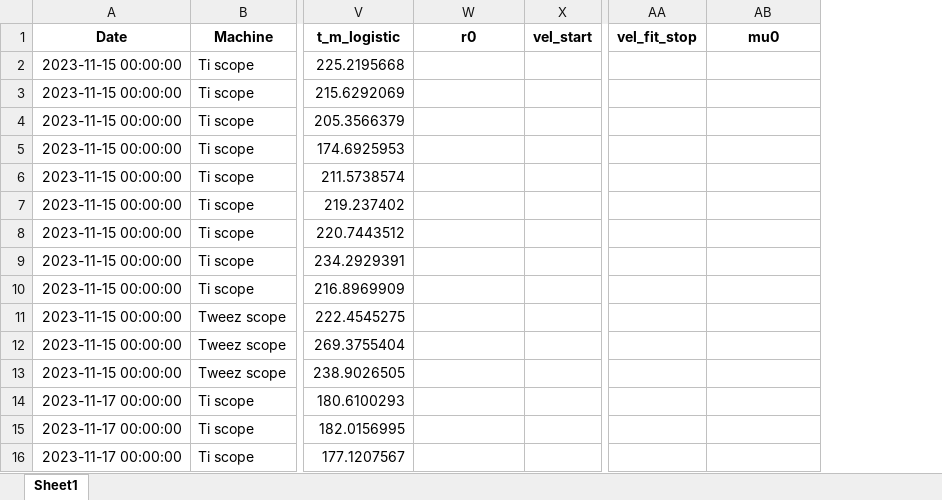
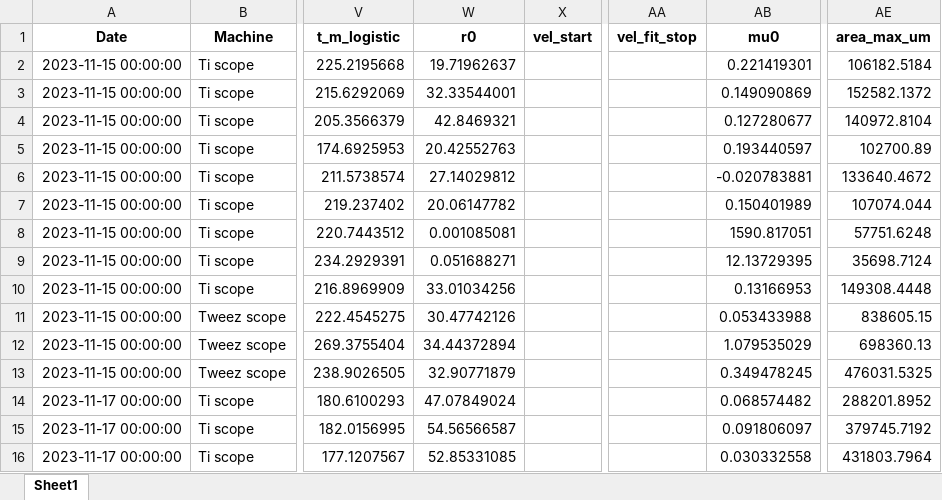
Before and after one commit to RudgeLab/popdyn, an Excel workbook: Notebooks/data_processed.xlsx, sheet Sheet1, drawn as a sheet; only a part is shown, gaps mark what is left out; values as stored, in another font and other column widths than the file's, no borders; the diff covers the shown part only; the diff names each change by its address in the sheet, - before the commit and + after, or states it on an @@ line.

Commit message:
diffusion notebooks

```diff
--- a/Notebooks/data_processed.xlsx (sheet Sheet1)
+++ b/Notebooks/data_processed.xlsx (sheet Sheet1)
+column AE (area_max_um), rows 2-16: 106182.5184 | 152582.1372 | 140972.8104 | 102700.89 | 133640.4672 | 107074.044 | 57751.6248 | 35698.7124 | 149308.4448 | 838605.15 | 698360.13 | 476031.5325 | 288201.8952 | 379745.7192 | 431803.7964
-W2 (r0): (empty)
+W2 (r0): 19.71962637
-AB2 (mu0): (empty)
+AB2 (mu0): 0.221419301
-W3 (r0): (empty)
+W3 (r0): 32.33544001
-AB3 (mu0): (empty)
+AB3 (mu0): 0.149090869
-W4 (r0): (empty)
+W4 (r0): 42.8469321
-AB4 (mu0): (empty)
+AB4 (mu0): 0.127280677
-W5 (r0): (empty)
+W5 (r0): 20.42552763
-AB5 (mu0): (empty)
+AB5 (mu0): 0.193440597
-W6 (r0): (empty)
+W6 (r0): 27.14029812
-AB6 (mu0): (empty)
+AB6 (mu0): -0.020783881
-W7 (r0): (empty)
+W7 (r0): 20.06147782
-AB7 (mu0): (empty)
+AB7 (mu0): 0.150401989
-W8 (r0): (empty)
+W8 (r0): 0.001085081
-AB8 (mu0): (empty)
+AB8 (mu0): 1590.817051
-W9 (r0): (empty)
+W9 (r0): 0.051688271
-AB9 (mu0): (empty)
+AB9 (mu0): 12.13729395
-W10 (r0): (empty)
+W10 (r0): 33.01034256
-AB10 (mu0): (empty)
+AB10 (mu0): 0.13166953
-W11 (r0): (empty)
+W11 (r0): 30.47742126
-AB11 (mu0): (empty)
+AB11 (mu0): 0.053433988
-W12 (r0): (empty)
+W12 (r0): 34.44372894
-AB12 (mu0): (empty)
+AB12 (mu0): 1.079535029
-W13 (r0): (empty)
+W13 (r0): 32.90771879
-AB13 (mu0): (empty)
+AB13 (mu0): 0.349478245
-W14 (r0): (empty)
+W14 (r0): 47.07849024
-AB14 (mu0): (empty)
+AB14 (mu0): 0.068574482
-W15 (r0): (empty)
+W15 (r0): 54.56566587
-AB15 (mu0): (empty)
+AB15 (mu0): 0.091806097
-W16 (r0): (empty)
+W16 (r0): 52.85331085
-AB16 (mu0): (empty)
+AB16 (mu0): 0.030332558
```
Also changed, not shown: 288 edited cells elsewhere in this sheet, Notebooks/Exps_summary.xlsx, 8 other files.
